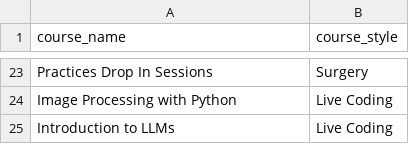
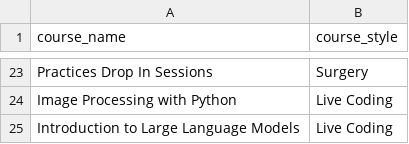
Before and after one commit to coding-for-reproducible-research/CfRR_Courses, a CSV file: data/course_style.csv, drawn as a sheet; only a part is shown, gaps mark what is left out.

Commit message:
Align LLM course with standard CfRR courses

```diff
--- a/data/course_style.csv
+++ b/data/course_style.csv
@@ -24,2 +24,2 @@ Practices Drop In Sessions,Surgery
 Image Processing with Python,Live Coding
-Introduction to LLMs,Live Coding
+Introduction to Large Language Models,Live Coding
```
Also changed, not shown: 14 other files.
